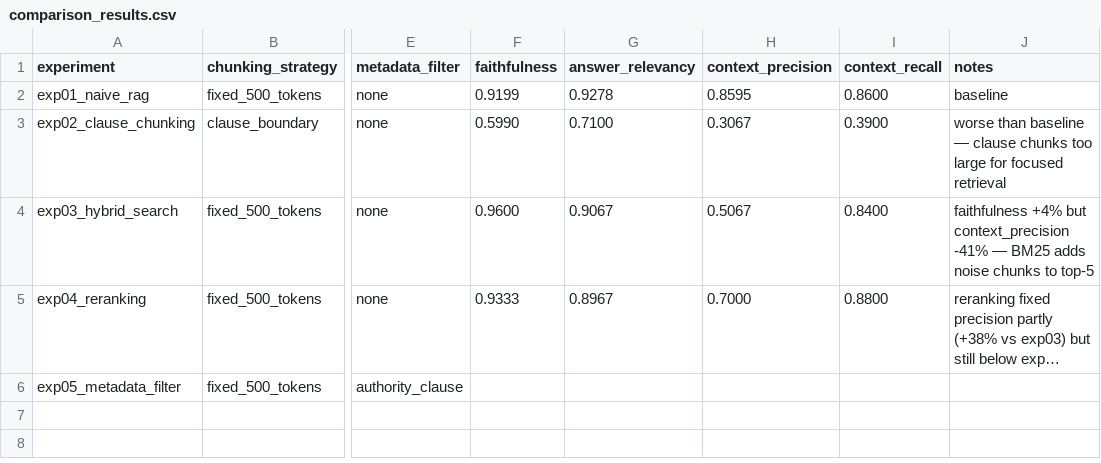
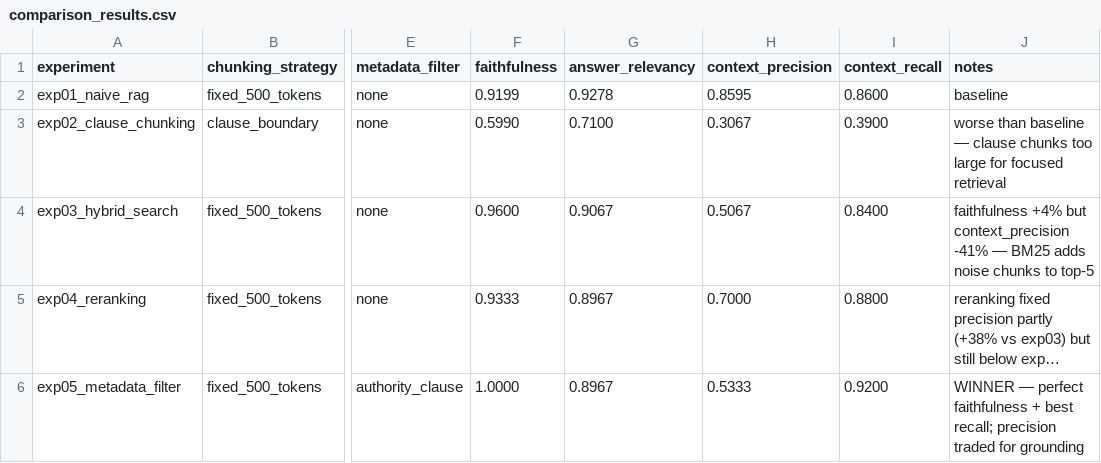
Before and after one commit to Arsalan3043/material-submittal-reviewer, a CSV file: experiments/rag/comparison_results.csv, drawn as a sheet; only a part is shown, gaps mark what is left out; long unchanged cells end in …; the diff names each change by its address in the sheet, - before the commit and + after, or states it on an @@ line.

Commit message:
rag experiment 5 done

```diff
--- a/experiments/rag/comparison_results.csv
+++ b/experiments/rag/comparison_results.csv
-F6 (faithfulness): (empty)
+F6 (faithfulness): 1.0000
-G6 (answer_relevancy): (empty)
+G6 (answer_relevancy): 0.8967
-H6 (context_precision): (empty)
+H6 (context_precision): 0.5333
-I6 (context_recall): (empty)
+I6 (context_recall): 0.9200
-J6 (notes): (empty)
+J6 (notes): WINNER — perfect faithfulness + best recall; precision traded for grounding
```
Also changed, not shown: 3 other files.
